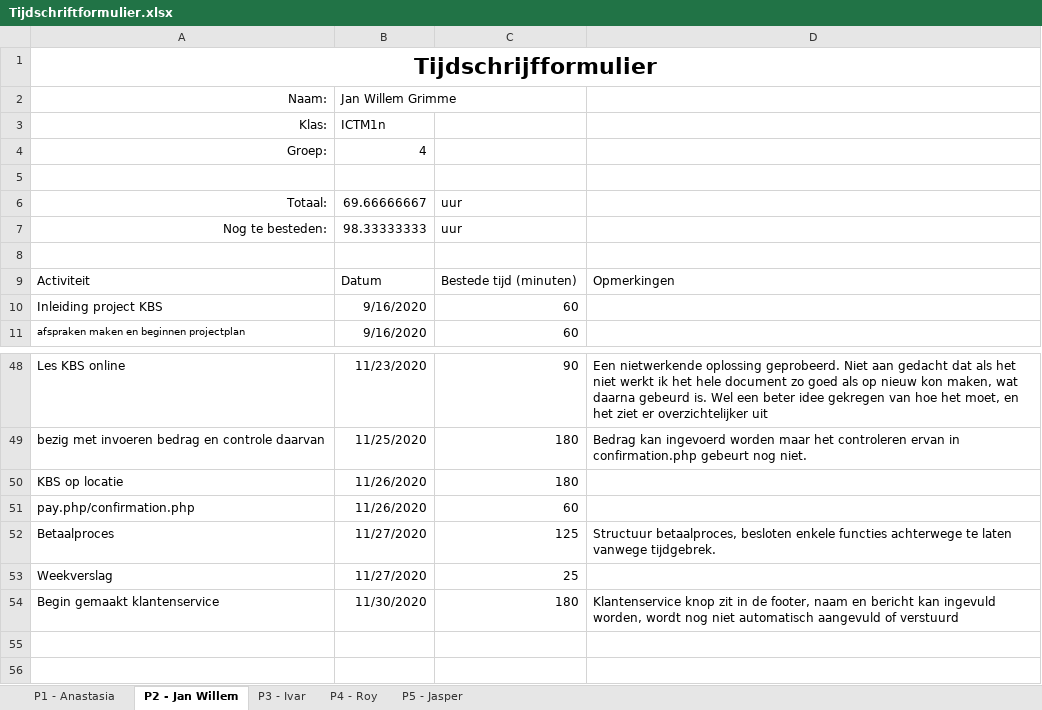
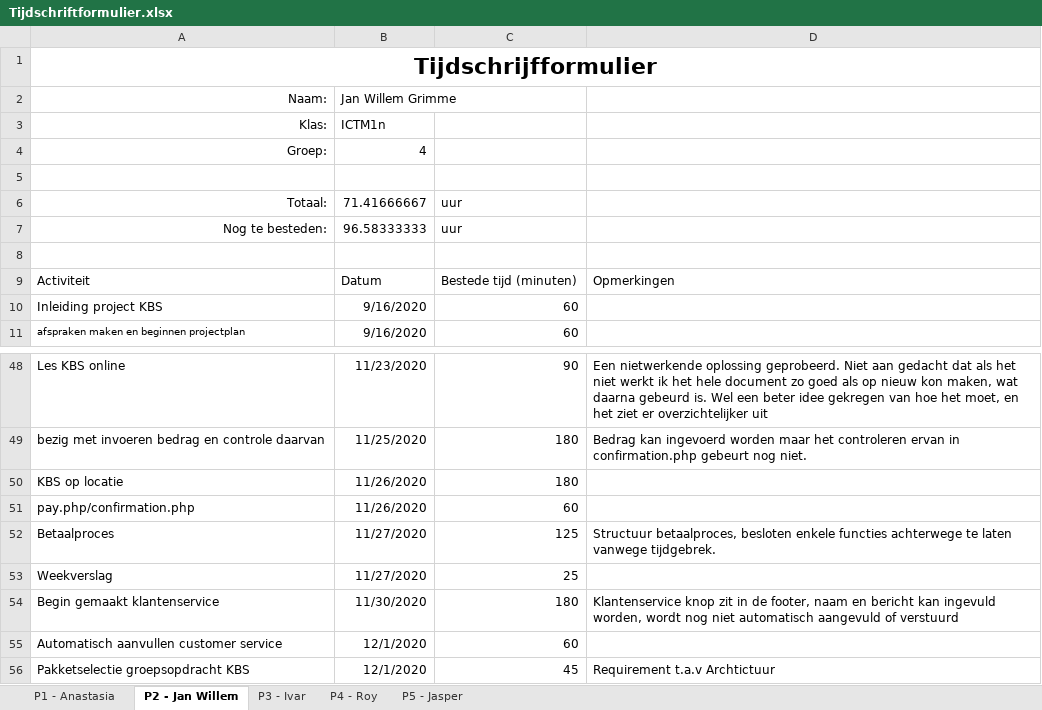
Before and after one commit to thesmallwan123/NerdyGadgets, an Excel workbook: Documenten/Tijdschriftformulier.xlsx, sheet P2 - Jan Willem, drawn as a sheet; only a part is shown, gaps mark what is left out; values as stored, in another font and other column widths than the file's, no borders; table styles not drawn; the diff names each change by its address in the sheet, - before the commit and + after, or states it on an @@ line.

```diff
--- a/Documenten/Tijdschriftformulier.xlsx (sheet P2 - Jan Willem)
+++ b/Documenten/Tijdschriftformulier.xlsx (sheet P2 - Jan Willem)
-B6: 69.66666667
+B6: 71.41666667
-B7: 98.33333333
+B7: 96.58333333
+row 55: Automatisch aanvullen customer service | 12/1/2020 | 60
+row 56: Pakketselectie groepsopdracht KBS | 12/1/2020 | 45 | Requirement t.a.v Archtictuur
```
Also changed, not shown: sheet P3 - Ivar, sheet P5 - Jasper.
